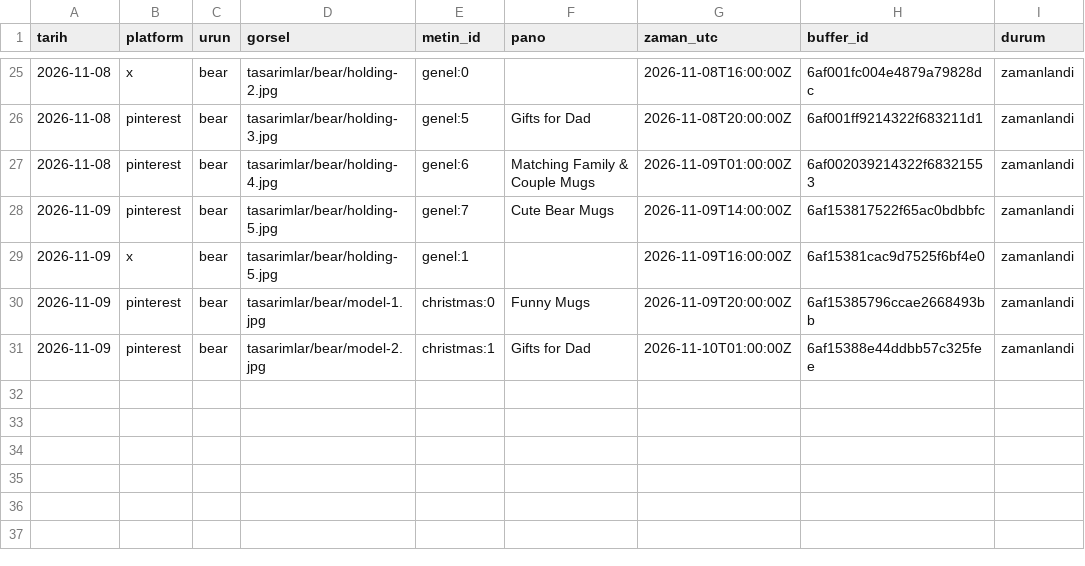
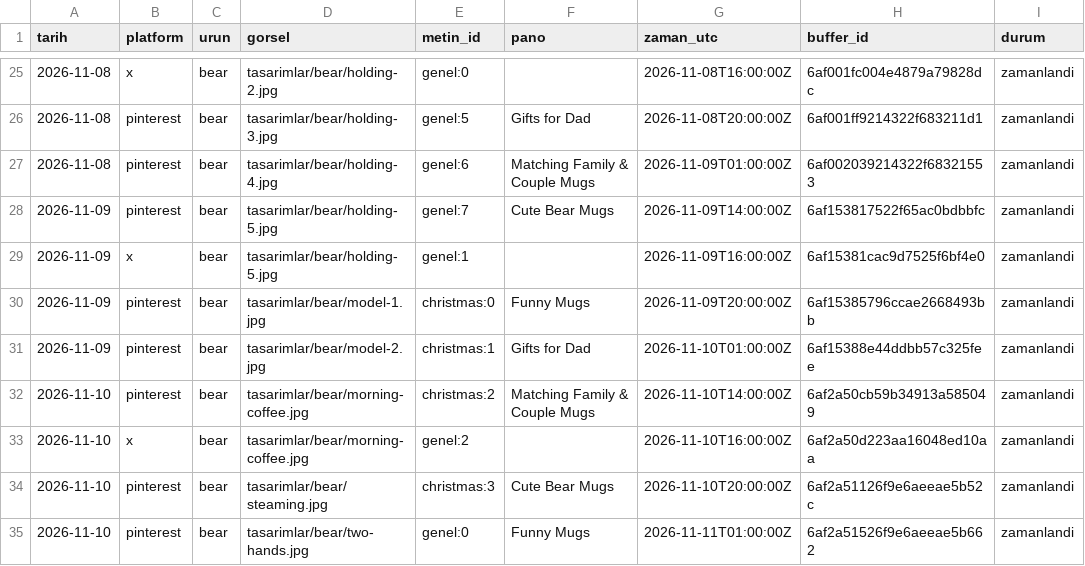
Before and after one commit to uguzeldere/anima-otomasyon, a CSV file: gecmis.csv, drawn as a sheet; only a part is shown, gaps mark what is left out.

Commit message:
gecmis: 2026-11-10

```diff
--- a/gecmis.csv
+++ b/gecmis.csv
@@ -31 +31,5 @@ tarih,platform,urun,gorsel,metin_id,pano,zaman_utc,buffer_id,durum
 2026-11-09,pinterest,bear,tasarimlar/bear/model-2.jpg,christmas:1,Gifts for Dad,2026-11-10T01:00:00Z,6af15388e44ddbb57c325fee,zamanlandi
+2026-11-10,pinterest,bear,tasarimlar/bear/morning-coffee.jpg,christmas:2,Matching Family & Couple Mugs,2026-11-10T14:00:00Z,6af2a50cb59b34913a585049,zamanlandi
+2026-11-10,x,bear,tasarimlar/bear/morning-coffee.jpg,genel:2,,2026-11-10T16:00:00Z,6af2a50d223aa16048ed10aa,zamanlandi
+2026-11-10,pinterest,bear,tasarimlar/bear/steaming.jpg,christmas:3,Cute Bear Mugs,2026-11-10T20:00:00Z,6af2a51126f9e6aeeae5b52c,zamanlandi
+2026-11-10,pinterest,bear,tasarimlar/bear/two-hands.jpg,genel:0,Funny Mugs,2026-11-11T01:00:00Z,6af2a51526f9e6aeeae5b662,zamanlandi
```
